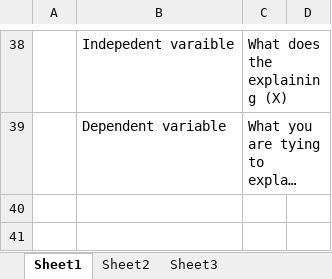
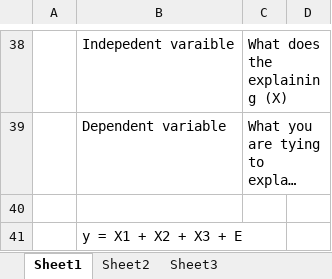
Before and after one commit to jamessdixon/R4DotNet, an Excel workbook: Presentation/R.xlsx, sheet Sheet1, drawn as a sheet; only a part is shown, gaps mark what is left out; long unchanged cells end in …; values as stored, in another font and other column widths than the file's, no borders; the diff names each change by its address in the sheet, - before the commit and + after, or states it on an @@ line.

```diff
--- a/Presentation/R.xlsx (sheet Sheet1)
+++ b/Presentation/R.xlsx (sheet Sheet1)
+row 40: (empty)
+row 41:  | y = X1 + X2 + X3 + E
```
Also changed, not shown: 3 other files.
